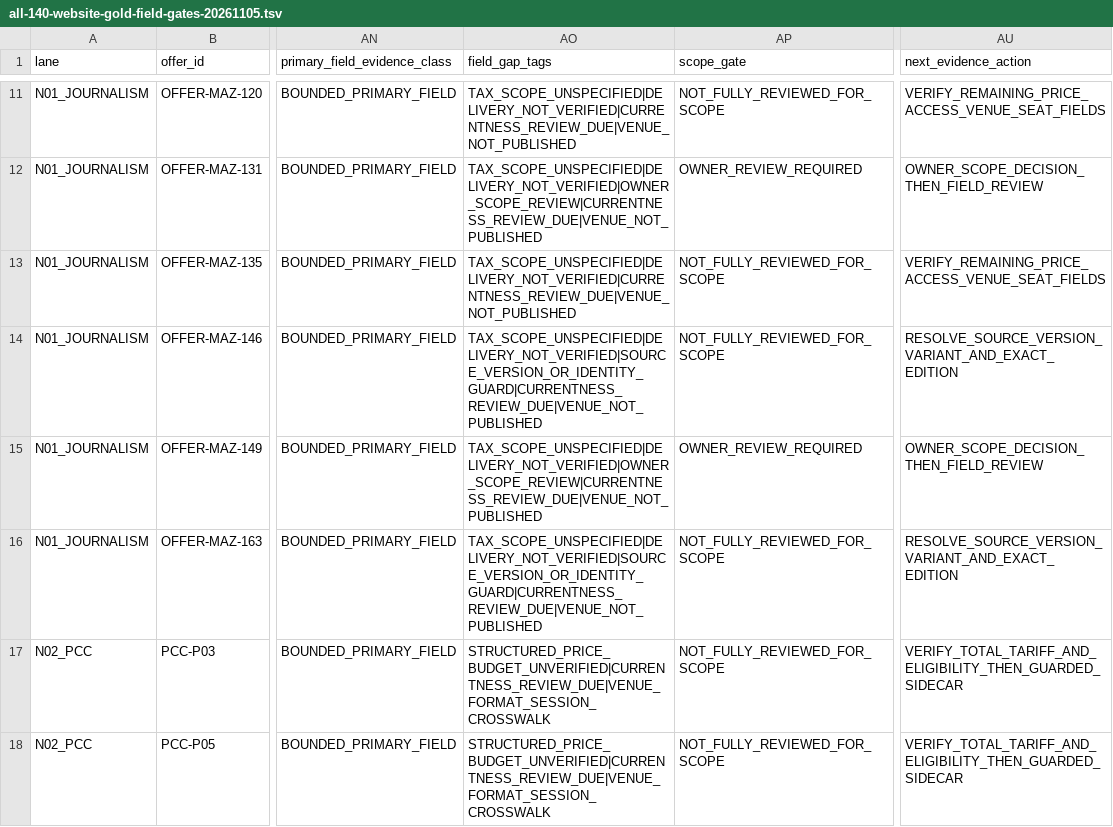
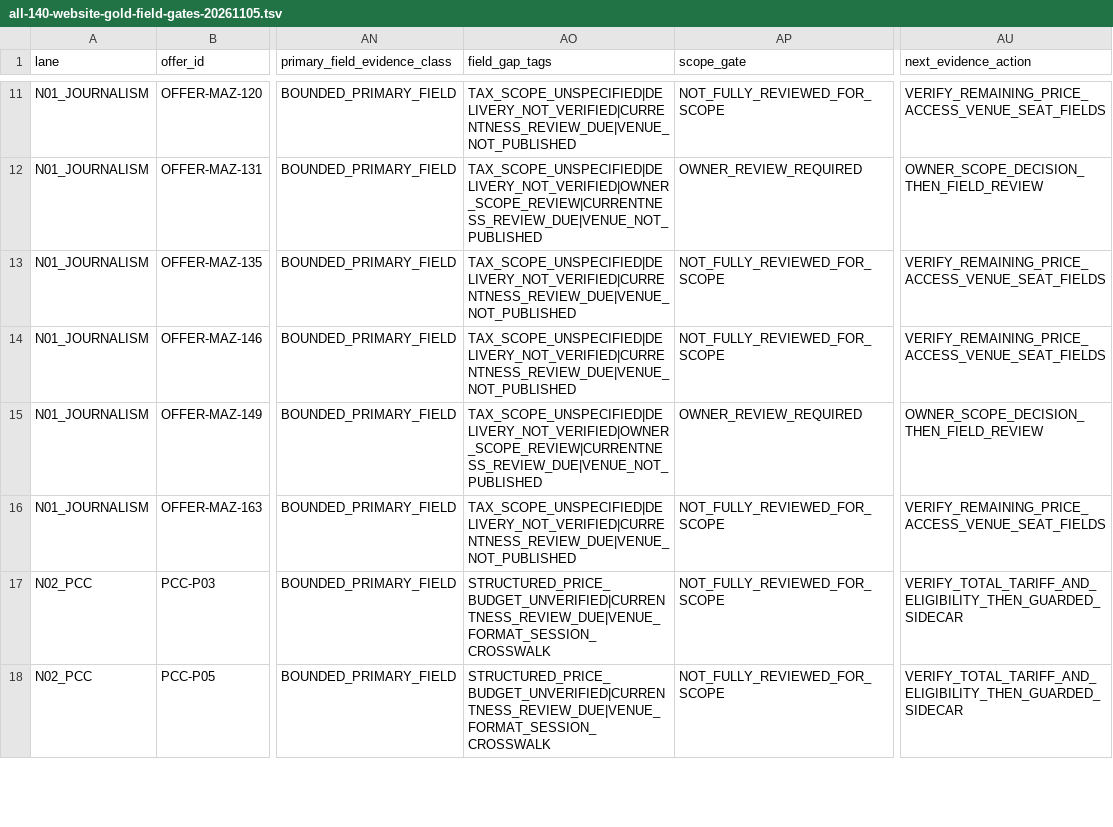
Before and after one commit to george-sarpong/weiterbildungsradar-journalismus, a TSV file: docs/b2/all-140-website-gold-field-gates-20261105.tsv, drawn as a sheet; only a part is shown, gaps mark what is left out; the diff names each change by its address in the sheet, - before the commit and + after, or states it on an @@ line.

Commit message:
B2 audit drift fix: exclude resolved stale snapshot and nonconflicting duration from hard source conflict

```diff
--- a/docs/b2/all-140-website-gold-field-gates-20261105.tsv
+++ b/docs/b2/all-140-website-gold-field-gates-20261105.tsv
-AO14 (field_gap_tags): TAX_SCOPE_UNSPECIFIED|DELIVERY_NOT_VERIFIED|SOURCE_VERSION_OR_IDENTITY_GUARD|CURRENTNESS_REVIEW_DUE|VENUE_NOT_PUBLISHED
+AO14 (field_gap_tags): TAX_SCOPE_UNSPECIFIED|DELIVERY_NOT_VERIFIED|CURRENTNESS_REVIEW_DUE|VENUE_NOT_PUBLISHED
-AU14 (next_evidence_action): RESOLVE_SOURCE_VERSION_VARIANT_AND_EXACT_EDITION
+AU14 (next_evidence_action): VERIFY_REMAINING_PRICE_ACCESS_VENUE_SEAT_FIELDS
-AO16 (field_gap_tags): TAX_SCOPE_UNSPECIFIED|DELIVERY_NOT_VERIFIED|SOURCE_VERSION_OR_IDENTITY_GUARD|CURRENTNESS_REVIEW_DUE|VENUE_NOT_PUBLISHED
+AO16 (field_gap_tags): TAX_SCOPE_UNSPECIFIED|DELIVERY_NOT_VERIFIED|CURRENTNESS_REVIEW_DUE|VENUE_NOT_PUBLISHED
-AU16 (next_evidence_action): RESOLVE_SOURCE_VERSION_VARIANT_AND_EXACT_EDITION
+AU16 (next_evidence_action): VERIFY_REMAINING_PRICE_ACCESS_VENUE_SEAT_FIELDS
```
